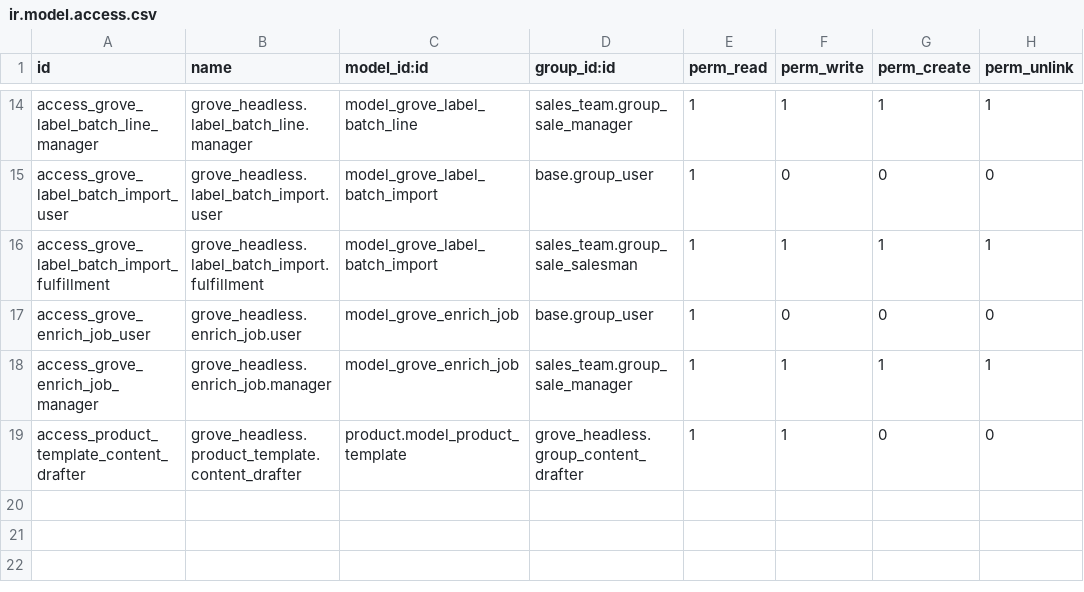
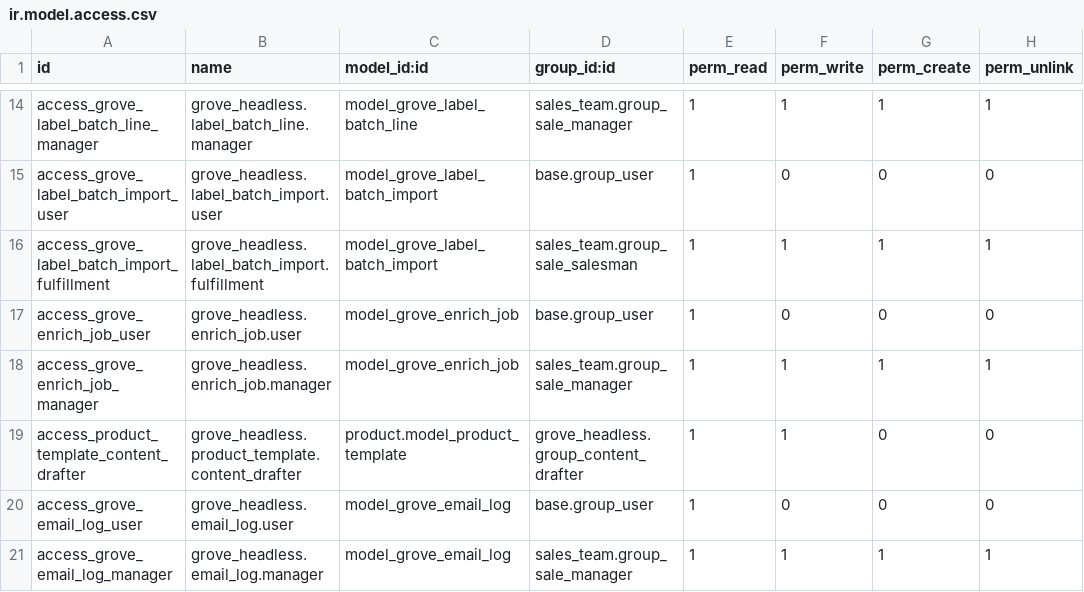
Before and after one commit to Goldberry-Playground/grove-odoo-modules, a CSV file: grove_headless/security/ir.model.access.csv, drawn as a sheet; only a part is shown, gaps mark what is left out.

```diff
--- a/grove_headless/security/ir.model.access.csv
+++ b/grove_headless/security/ir.model.access.csv
@@ -19 +19,3 @@ access_grove_enrich_job_manager,grove_headless.enrich_job.manager,model_grove_en
 access_product_template_content_drafter,grove_headless.product_template.content_drafter,product.model_product_template,grove_headless.group_content_drafter,1,1,0,0
+access_grove_email_log_user,grove_headless.email_log.user,model_grove_email_log,base.group_user,1,0,0,0
+access_grove_email_log_manager,grove_headless.email_log.manager,model_grove_email_log,sales_team.group_sale_manager,1,1,1,1
```
Also changed, not shown: 11 other files.
